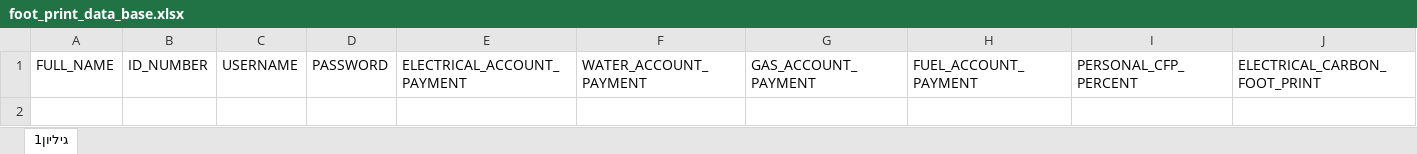
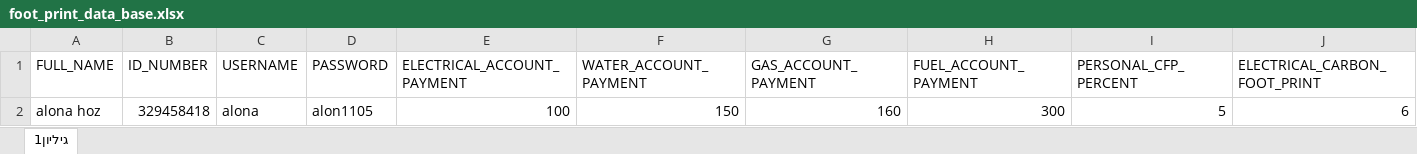
Before and after one commit to AlonaHoz/hackaton, an Excel workbook: foot_print_data_base.xlsx, sheet גיליון1, drawn as a sheet; only a part is shown; values as stored, in another font and other column widths than the file's, no borders; rows hold the shown columns only; the diff names each change by its address in the sheet, - before the commit and + after, or states it on an @@ line.

Commit message:
Add files via upload
data_foot

```diff
--- a/foot_print_data_base.xlsx (sheet גיליון1)
+++ b/foot_print_data_base.xlsx (sheet גיליון1)
+row 2: alona hoz | 329458418 | alona | alon1105 | 100 | 150 | 160 | 300 | 5 | 6
```
